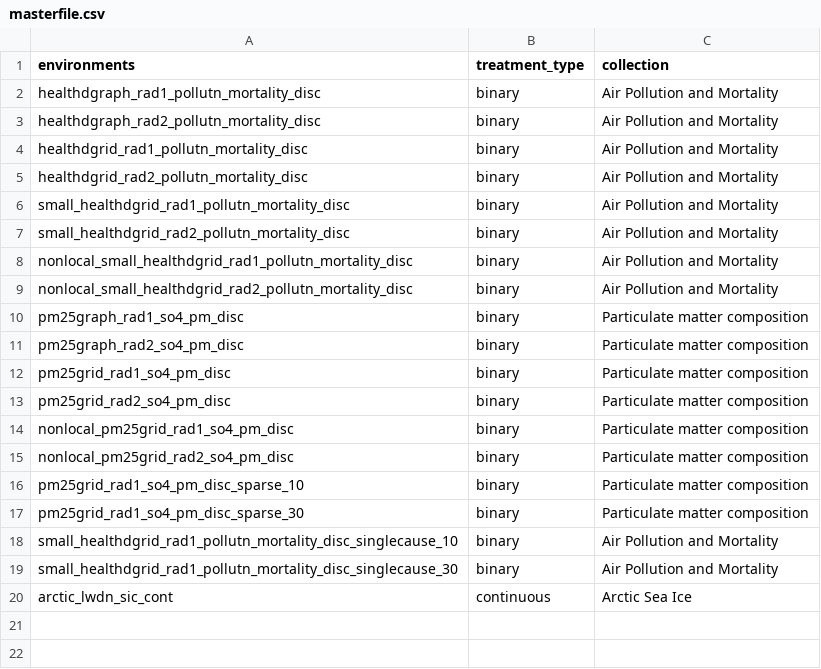
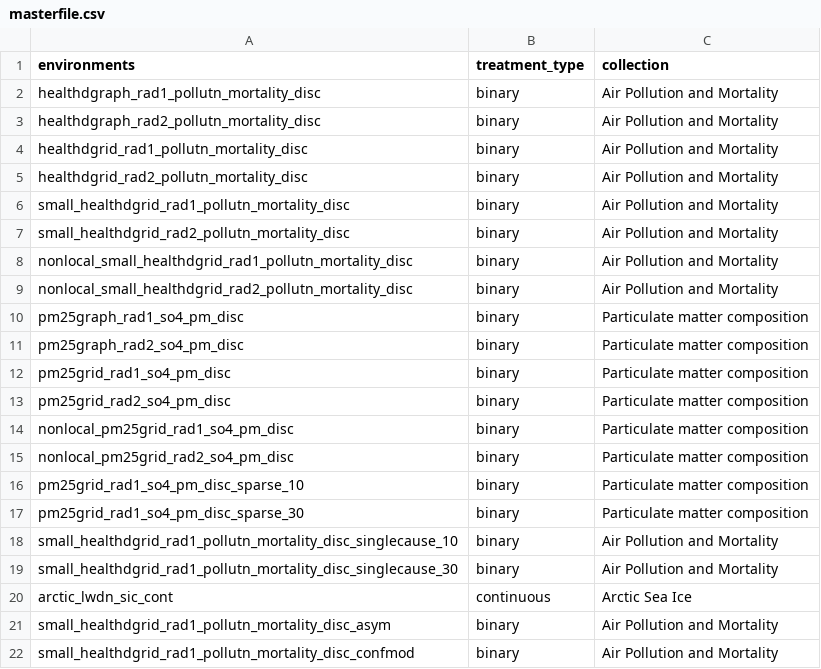
Before and after one commit to moprescu/Spatial-CI, a CSV file: benchmarks/sci/masterfile.csv, drawn as a sheet.

Commit message:
update masterfile.csv

```diff
--- a/benchmarks/sci/masterfile.csv
+++ b/benchmarks/sci/masterfile.csv
@@ -20 +20,3 @@ small_healthdgrid_rad1_pollutn_mortality_disc_singlecause_30,binary,Air Pollutio
 arctic_lwdn_sic_cont,continuous,Arctic Sea Ice
+small_healthdgrid_rad1_pollutn_mortality_disc_asym,binary,Air Pollution and Mortality
+small_healthdgrid_rad1_pollutn_mortality_disc_confmod,binary,Air Pollution and Mortality
```
